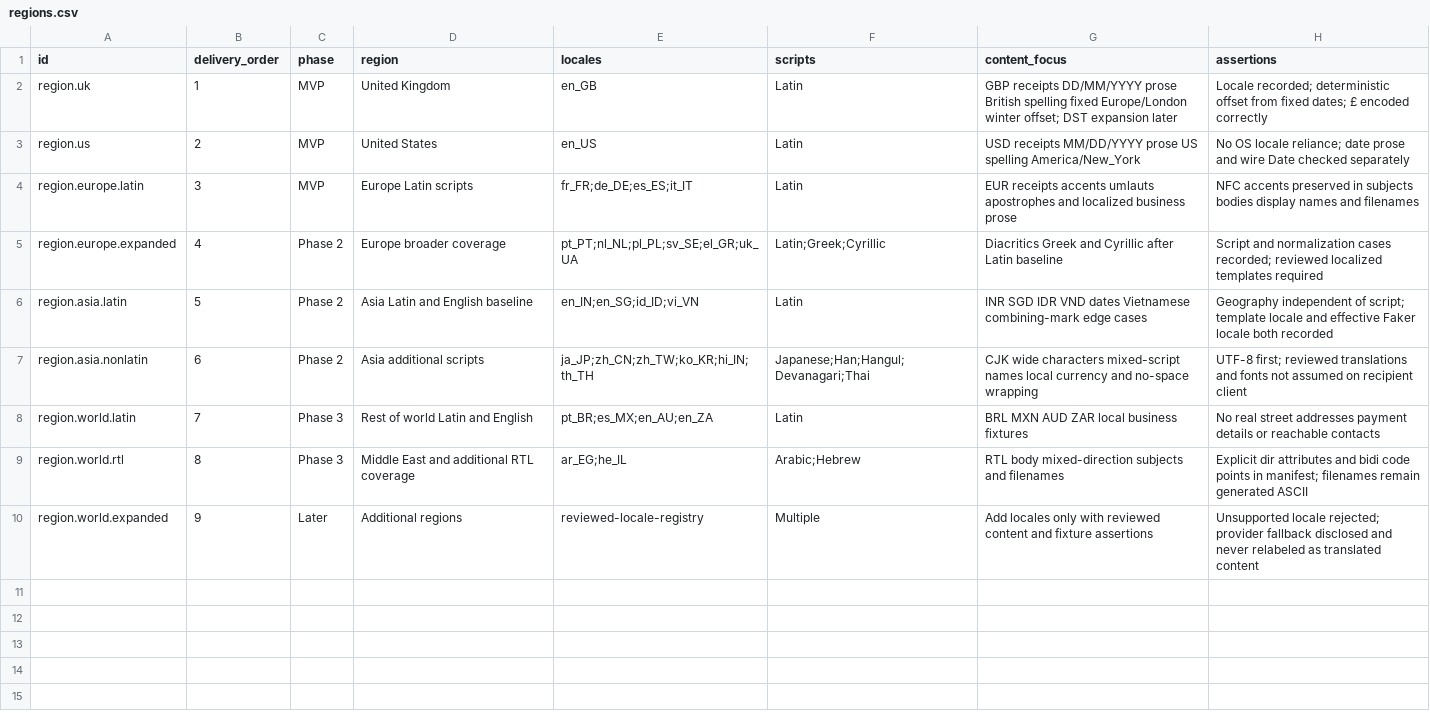
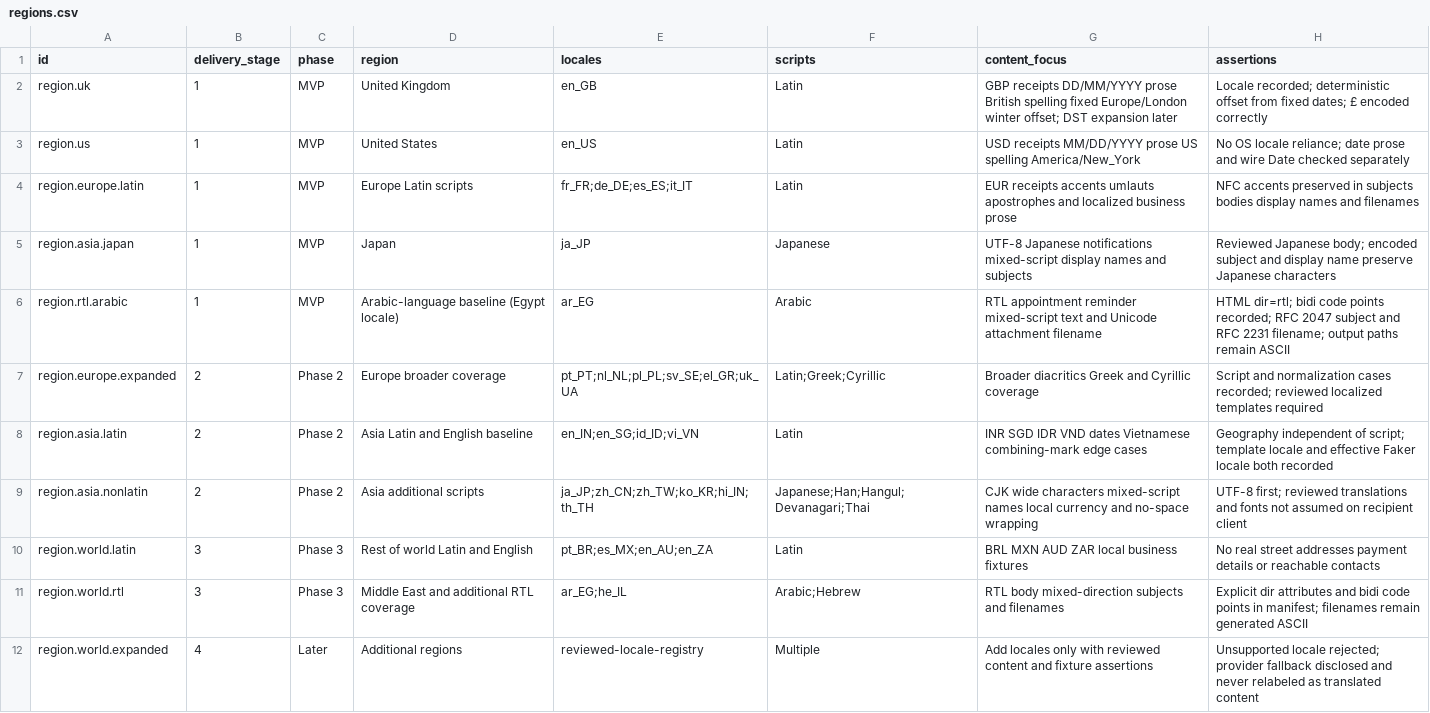
Before and after one commit to flarebyte/astrea-fake-mail-generator, a CSV file: doc/design-meta/examples/regions.csv, drawn as a sheet.

```diff
--- a/doc/design-meta/examples/regions.csv
+++ b/doc/design-meta/examples/regions.csv
@@ -1,10 +1,12 @@
-id,delivery_order,phase,region,locales,scripts,content_focus,assertions
+id,delivery_stage,phase,region,locales,scripts,content_focus,assertions
 region.uk,1,MVP,United Kingdom,en_GB,Latin,GBP receipts DD/MM/YYYY prose British spelling fixed Europe/London winter offset; DST expansion later,Locale recorded; deterministic offset from fixed dates; £ encoded correctly
-region.us,2,MVP,United States,en_US,Latin,USD receipts MM/DD/YYYY prose US spelling America/New_York,No OS locale reliance; date prose and wire Date checked separately
-region.europe.latin,3,MVP,Europe Latin scripts,fr_FR;de_DE;es_ES;it_IT,Latin,EUR receipts accents umlauts apostrophes and localized business prose,NFC accents preserved in subjects bodies display names and filenames
-region.europe.expanded,4,Phase 2,Europe broader coverage,pt_PT;nl_NL;pl_PL;sv_SE;el_GR;uk_UA,Latin;Greek;Cyrillic,Diacritics Greek and Cyrillic after Latin baseline,Script and normalization cases recorded; reviewed localized templates required
-region.asia.latin,5,Phase 2,Asia Latin and English baseline,en_IN;en_SG;id_ID;vi_VN,Latin,INR SGD IDR VND dates Vietnamese combining-mark edge cases,Geography independent of script; template locale and effective Faker locale both recorded
-region.asia.nonlatin,6,Phase 2,Asia additional scripts,ja_JP;zh_CN;zh_TW;ko_KR;hi_IN;th_TH,Japanese;Han;Hangul;Devanagari;Thai,CJK wide characters mixed-script names local currency and no-space wrapping,UTF-8 first; reviewed translations and fonts not assumed on recipient client
-region.world.latin,7,Phase 3,Rest of world Latin and English,pt_BR;es_MX;en_AU;en_ZA,Latin,BRL MXN AUD ZAR local business fixtures,No real street addresses payment details or reachable contacts
-region.world.rtl,8,Phase 3,Middle East and additional RTL coverage,ar_EG;he_IL,Arabic;Hebrew,RTL body mixed-direction subjects and filenames,Explicit dir attributes and bidi code points in manifest; filenames remain generated ASCII
-region.world.expanded,9,Later,Additional regions,reviewed-locale-registry,Multiple,Add locales only with reviewed content and fixture assertions,Unsupported locale rejected; provider fallback disclosed and never relabeled as translated content
+region.us,1,MVP,United States,en_US,Latin,USD receipts MM/DD/YYYY prose US spelling America/New_York,No OS locale reliance; date prose and wire Date checked separately
+region.europe.latin,1,MVP,Europe Latin scripts,fr_FR;de_DE;es_ES;it_IT,Latin,EUR receipts accents umlauts apostrophes and localized business prose,NFC accents preserved in subjects bodies display names and filenames
+region.asia.japan,1,MVP,Japan,ja_JP,Japanese,UTF-8 Japanese notifications mixed-script display names and subjects,Reviewed Japanese body; encoded subject and display name preserve Japanese characters
+region.rtl.arabic,1,MVP,Arabic-language baseline (Egypt locale),ar_EG,Arabic,RTL appointment reminder mixed-script text and Unicode attachment filename,HTML dir=rtl; bidi code points recorded; RFC 2047 subject and RFC 2231 filename; output paths remain ASCII
+region.europe.expanded,2,Phase 2,Europe broader coverage,pt_PT;nl_NL;pl_PL;sv_SE;el_GR;uk_UA,Latin;Greek;Cyrillic,Broader diacritics Greek and Cyrillic coverage,Script and normalization cases recorded; reviewed localized templates required
+region.asia.latin,2,Phase 2,Asia Latin and English baseline,en_IN;en_SG;id_ID;vi_VN,Latin,INR SGD IDR VND dates Vietnamese combining-mark edge cases,Geography independent of script; template locale and effective Faker locale both recorded
+region.asia.nonlatin,2,Phase 2,Asia additional scripts,ja_JP;zh_CN;zh_TW;ko_KR;hi_IN;th_TH,Japanese;Han;Hangul;Devanagari;Thai,CJK wide characters mixed-script names local currency and no-space wrapping,UTF-8 first; reviewed translations and fonts not assumed on recipient client
+region.world.latin,3,Phase 3,Rest of world Latin and English,pt_BR;es_MX;en_AU;en_ZA,Latin,BRL MXN AUD ZAR local business fixtures,No real street addresses payment details or reachable contacts
+region.world.rtl,3,Phase 3,Middle East and additional RTL coverage,ar_EG;he_IL,Arabic;Hebrew,RTL body mixed-direction subjects and filenames,Explicit dir attributes and bidi code points in manifest; filenames remain generated ASCII
+region.world.expanded,4,Later,Additional regions,reviewed-locale-registry,Multiple,Add locales only with reviewed content and fixture assertions,Unsupported locale rejected; provider fallback disclosed and never relabeled as translated content
```
Also changed, not shown: doc/design-meta/examples/features.csv, doc/design-meta/examples/fixtures.csv, 4 other files.
